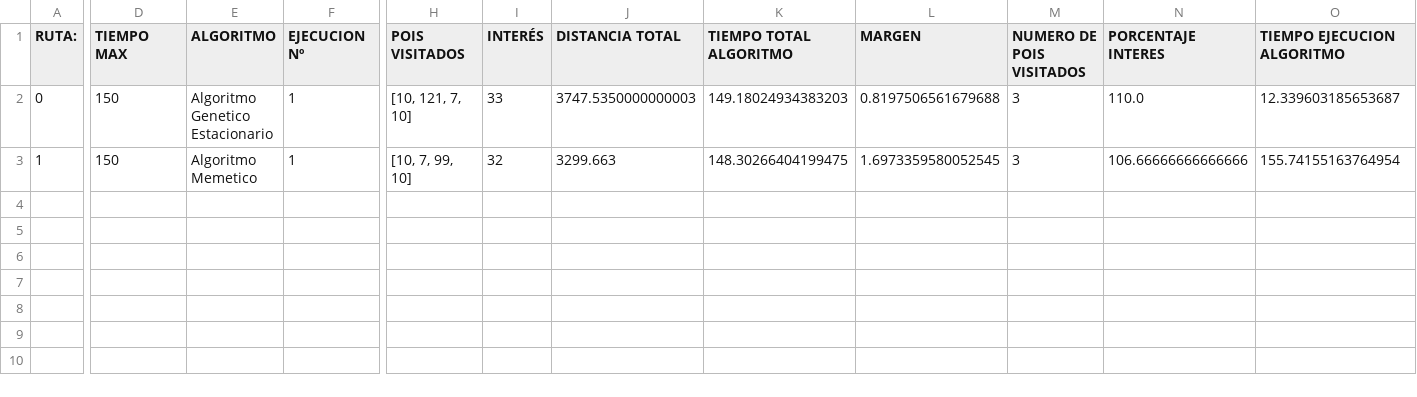
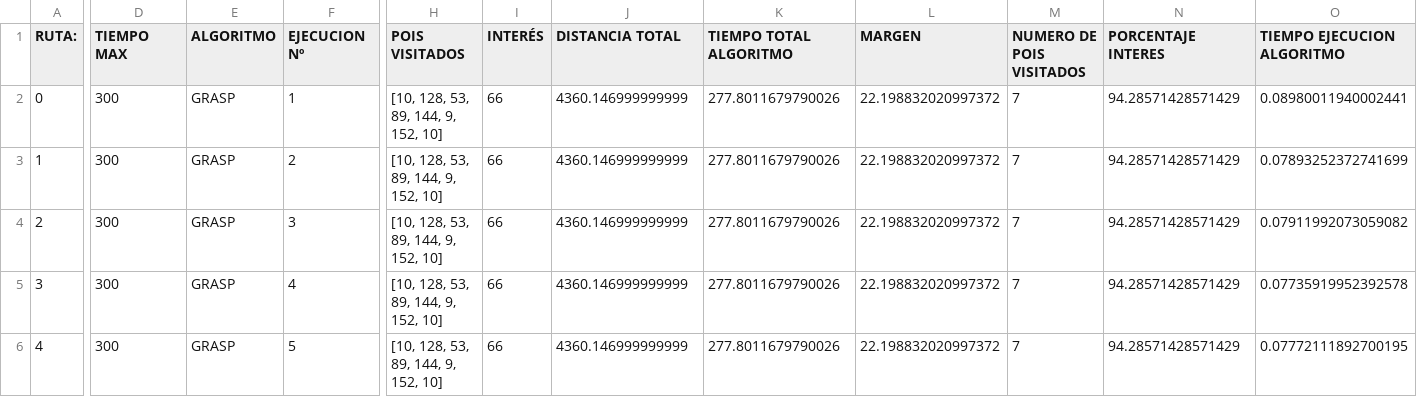
Before and after one commit to lusangom/GranadaCultura, a CSV file: tabla.csv, drawn as a sheet; only a part is shown, gaps mark what is left out; rows hold the shown columns only; the diff names each change by its address in the sheet, - before the commit and + after, or states it on an @@ line.

Commit message:
revision grasp ciclico

```diff
--- a/tabla.csv
+++ b/tabla.csv
-D2:D3 (TIEMPO MAX): 150
+D2:D3 (TIEMPO MAX): 300
-E2 (ALGORITMO): Algoritmo Genetico Estacionario
+E2 (ALGORITMO): GRASP
-H2 (POIS VISITADOS): [10, 121, 7, 10]
+H2 (POIS VISITADOS): [10, 128, 53, 89, 144, 9, 152, 10]
-I2 (INTERÉS): 33
+I2 (INTERÉS): 66
-J2 (DISTANCIA TOTAL): 3747.5350000000003
+J2 (DISTANCIA TOTAL): 4360.146999999999
-K2 (TIEMPO TOTAL ALGORITMO): 149.18024934383203
+K2 (TIEMPO TOTAL ALGORITMO): 277.8011679790026
-L2 (MARGEN): 0.8197506561679688
+L2 (MARGEN): 22.198832020997372
-M2:M3 (NUMERO DE POIS VISITADOS): 3
+M2:M3 (NUMERO DE POIS VISITADOS): 7
-N2 (PORCENTAJE INTERES): 110.0
+N2 (PORCENTAJE INTERES): 94.28571428571429
-O2 (TIEMPO EJECUCION ALGORITMO): 12.339603185653687
+O2 (TIEMPO EJECUCION ALGORITMO): 0.08980011940002441
-E3 (ALGORITMO): Algoritmo Memetico
+E3 (ALGORITMO): GRASP
-F3 (EJECUCION Nº): 1
+F3 (EJECUCION Nº): 2
-H3 (POIS VISITADOS): [10, 7, 99, 10]
+H3 (POIS VISITADOS): [10, 128, 53, 89, 144, 9, 152, 10]
-I3 (INTERÉS): 32
+I3 (INTERÉS): 66
-J3 (DISTANCIA TOTAL): 3299.663
+J3 (DISTANCIA TOTAL): 4360.146999999999
-K3 (TIEMPO TOTAL ALGORITMO): 148.30266404199475
+K3 (TIEMPO TOTAL ALGORITMO): 277.8011679790026
-L3 (MARGEN): 1.6973359580052545
+L3 (MARGEN): 22.198832020997372
-N3 (PORCENTAJE INTERES): 106.66666666666666
+N3 (PORCENTAJE INTERES): 94.28571428571429
-O3 (TIEMPO EJECUCION ALGORITMO): 155.74155163764954
+O3 (TIEMPO EJECUCION ALGORITMO): 0.07893252372741699
+row 4: 2 | 300 | GRASP | 3 | [10, 128, 53, 89, 144, 9, 152, 10] | 66 | 4360.146999999999 | 277.8011679790026 | 22.198832020997372 | 7 | 94.28571428571429 | 0.07911992073059082
+row 5: 3 | 300 | GRASP | 4 | [10, 128, 53, 89, 144, 9, 152, 10] | 66 | 4360.146999999999 | 277.8011679790026 | 22.198832020997372 | 7 | 94.28571428571429 | 0.07735919952392578
+row 6: 4 | 300 | GRASP | 5 | [10, 128, 53, 89, 144, 9, 152, 10] | 66 | 4360.146999999999 | 277.8011679790026 | 22.198832020997372 | 7 | 94.28571428571429 | 0.07772111892700195
```
Also changed, not shown: 4 other files.
